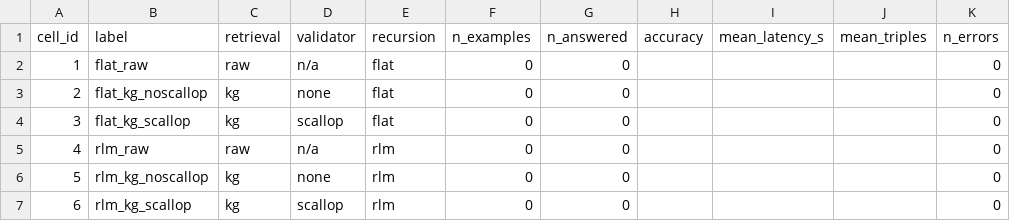
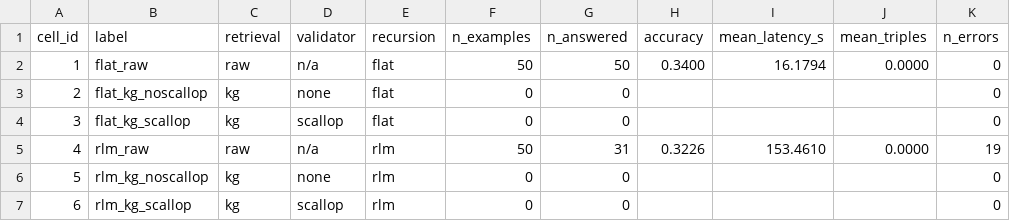
Before and after one commit to ArS377/Memorize-Fast-and-Slow, a CSV file: results/summary.csv, drawn as a sheet.

Commit message:
ran cell 4

```diff
--- a/results/summary.csv
+++ b/results/summary.csv
@@ -1,6 +1,6 @@
 cell_id,label,retrieval,validator,recursion,n_examples,n_answered,accuracy,mean_latency_s,mean_triples,n_errors
-1,flat_raw,raw,n/a,flat,0,0,,,,0
+1,flat_raw,raw,n/a,flat,50,50,0.3400,16.1794,0.0000,0
 2,flat_kg_noscallop,kg,none,flat,0,0,,,,0
 3,flat_kg_scallop,kg,scallop,flat,0,0,,,,0
-4,rlm_raw,raw,n/a,rlm,0,0,,,,0
+4,rlm_raw,raw,n/a,rlm,50,31,0.3226,153.4610,0.0000,19
 5,rlm_kg_noscallop,kg,none,rlm,0,0,,,,0
```
Also changed, not shown: 5 other files.
